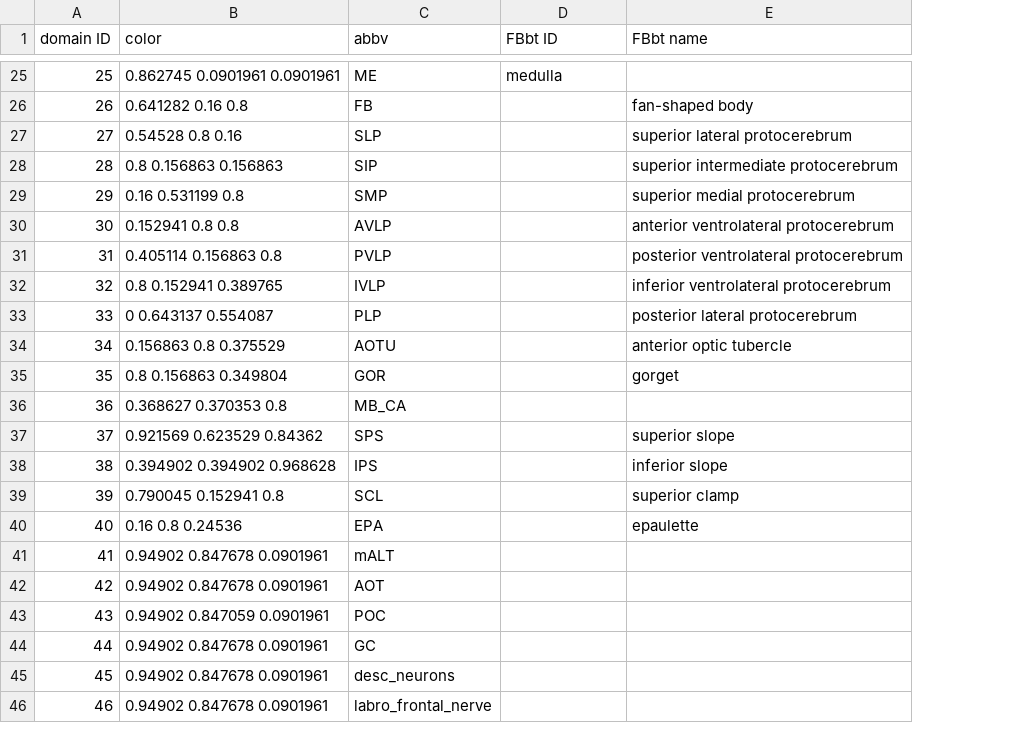
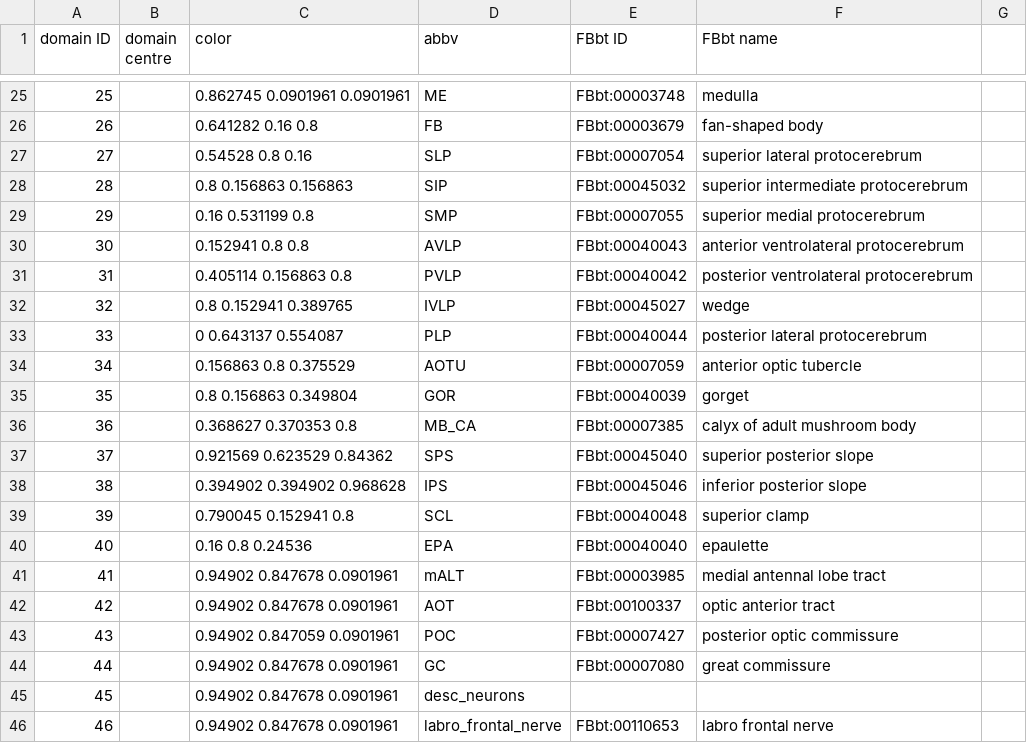
Before and after one commit to VirtualFlyBrain/VFB_owl, a TSV file: src/trees/BrainName_domains/domain_data.tsv, drawn as a sheet; only a part is shown, gaps mark what is left out; addresses are those after the commit; the diff covers the shown part only; the diff names each change by its address in the sheet, - before the commit and + after, or states it on an @@ line.

```diff
--- a/src/trees/BrainName_domains/domain_data.tsv
+++ b/src/trees/BrainName_domains/domain_data.tsv
+column B (domain centre), empty
+column G, empty
-E25 (FBbt ID): medulla
+E25 (FBbt ID): FBbt:00003748
-F25 (FBbt name): (empty)
+F25 (FBbt name): medulla
-E26 (FBbt ID): (empty)
+E26 (FBbt ID): FBbt:00003679
-E27 (FBbt ID): (empty)
+E27 (FBbt ID): FBbt:00007054
-E28 (FBbt ID): (empty)
+E28 (FBbt ID): FBbt:00045032
-E29 (FBbt ID): (empty)
+E29 (FBbt ID): FBbt:00007055
-E30 (FBbt ID): (empty)
+E30 (FBbt ID): FBbt:00040043
-E31 (FBbt ID): (empty)
+E31 (FBbt ID): FBbt:00040042
-E32 (FBbt ID): (empty)
+E32 (FBbt ID): FBbt:00045027
-F32 (FBbt name): inferior ventrolateral protocerebrum
+F32 (FBbt name): wedge
-E33 (FBbt ID): (empty)
+E33 (FBbt ID): FBbt:00040044
-E34 (FBbt ID): (empty)
+E34 (FBbt ID): FBbt:00007059
-E35 (FBbt ID): (empty)
+E35 (FBbt ID): FBbt:00040039
-E36 (FBbt ID): (empty)
+E36 (FBbt ID): FBbt:00007385
-F36 (FBbt name): (empty)
+F36 (FBbt name): calyx of adult mushroom body
-E37 (FBbt ID): (empty)
+E37 (FBbt ID): FBbt:00045040
-F37 (FBbt name): superior slope
+F37 (FBbt name): superior posterior slope
-E38 (FBbt ID): (empty)
+E38 (FBbt ID): FBbt:00045046
-F38 (FBbt name): inferior slope
+F38 (FBbt name): inferior posterior slope
-E39 (FBbt ID): (empty)
+E39 (FBbt ID): FBbt:00040048
-E40 (FBbt ID): (empty)
+E40 (FBbt ID): FBbt:00040040
-E41 (FBbt ID): (empty)
+E41 (FBbt ID): FBbt:00003985
-F41 (FBbt name): (empty)
+F41 (FBbt name): medial antennal lobe tract
-E42 (FBbt ID): (empty)
+E42 (FBbt ID): FBbt:00100337
-F42 (FBbt name): (empty)
+F42 (FBbt name): optic anterior tract
-E43 (FBbt ID): (empty)
+E43 (FBbt ID): FBbt:00007427
-F43 (FBbt name): (empty)
+F43 (FBbt name): posterior optic commissure
-E44 (FBbt ID): (empty)
+E44 (FBbt ID): FBbt:00007080
-F44 (FBbt name): (empty)
+F44 (FBbt name): great commissure
-E46 (FBbt ID): (empty)
+E46 (FBbt ID): FBbt:00110653
-F46 (FBbt name): (empty)
+F46 (FBbt name): labro frontal nerve
```
Also changed, not shown: 3 added rows and 36 edited cells elsewhere in this file.
